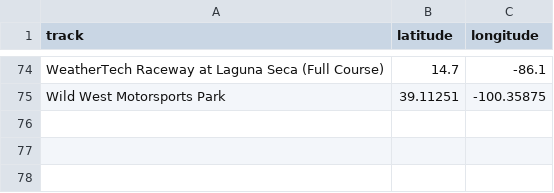
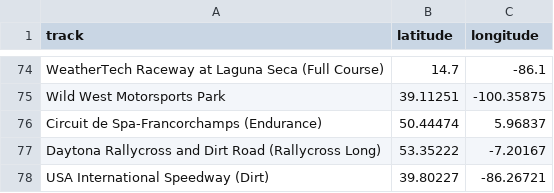
Before and after one commit to BigZeek/iRaceTooMuch, a CSV file: track_locations.csv, drawn as a sheet; only a part is shown, gaps mark what is left out; the diff names each change by its address in the sheet, - before the commit and + after, or states it on an @@ line.

```diff
--- a/track_locations.csv
+++ b/track_locations.csv
+row 76: Circuit de Spa-Francorchamps (Endurance) | 50.44474 | 5.96837
+row 77: Daytona Rallycross and Dirt Road (Rallycross Long) | 53.35222 | -7.20167
+row 78: USA International Speedway (Dirt) | 39.80227 | -86.26721
```
Also changed, not shown: 3 other files.
